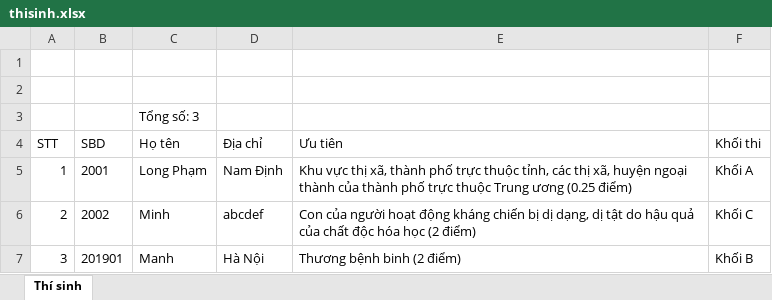
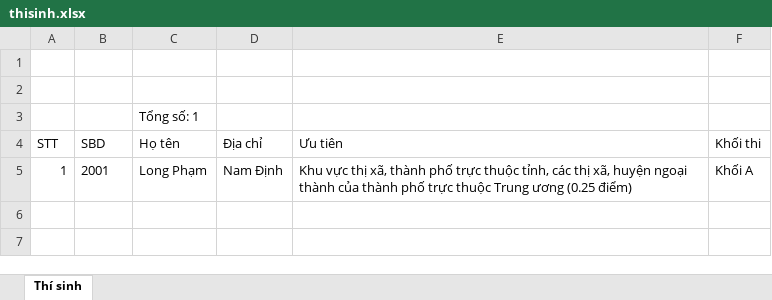
Before and after one commit to phamquanglong/QuanLyTuyenSinh_Nhom3, an Excel workbook: thisinh.xlsx, sheet Thí sinh, drawn as a sheet; values as stored, in another font and other column widths than the file's, no borders; the diff names each change by its address in the sheet, - before the commit and + after, or states it on an @@ line.

```diff
--- a/thisinh.xlsx (sheet Thí sinh)
+++ b/thisinh.xlsx (sheet Thí sinh)
-C3 (Họ tên): Tổng số: 3
+C3 (Họ tên): Tổng số: 1
-row 6: 2 | 2002 | Minh | abcdef | Con của người hoạt động kháng chiến bị dị dạng, dị tật do hậu quả của chất độc hóa học (2 điểm) | Khối C
-row 7: 3 | 201901 | Manh | Hà Nội | Thương bệnh binh (2 điểm) | Khối B
```
Also changed, not shown: 20 other files.
